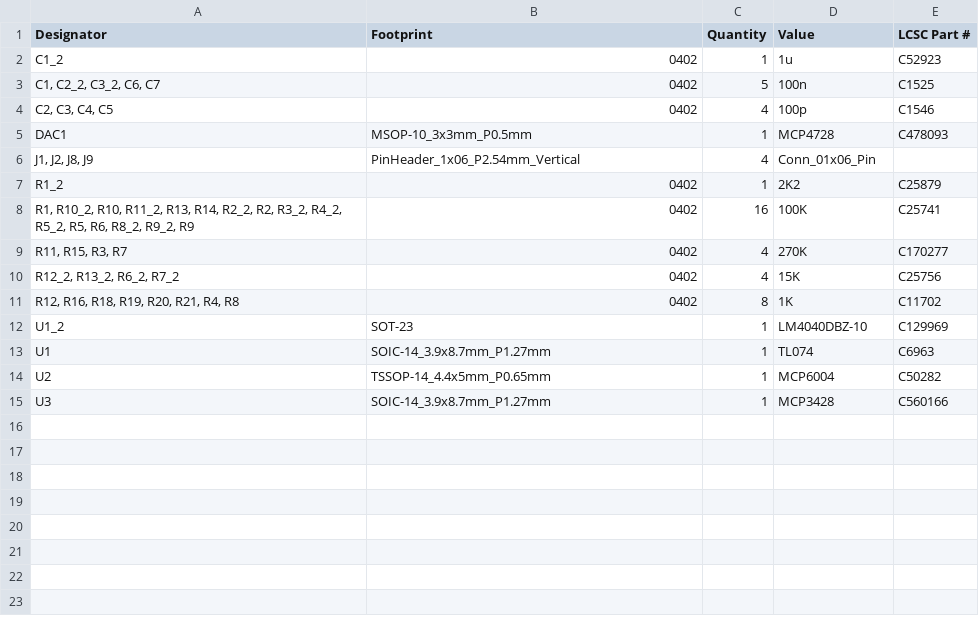
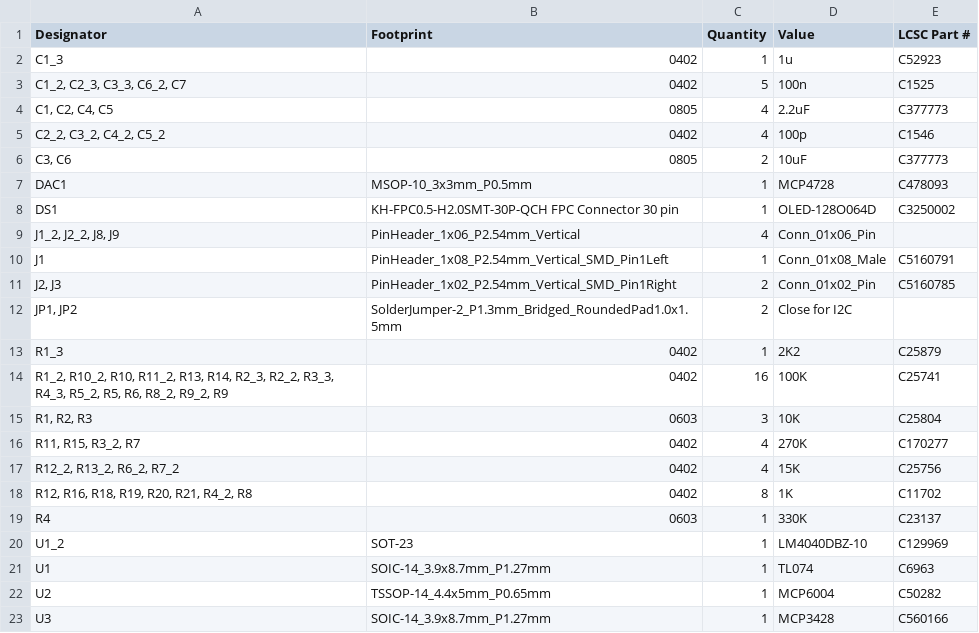
Before and after one commit to roryjamesallen/EuroPi, a CSV file: hardware/EuroPi-X/development/production/bom.csv, drawn as a sheet.

```diff
--- a/hardware/EuroPi-X/development/production/bom.csv
+++ b/hardware/EuroPi-X/development/production/bom.csv
@@ -1,12 +1,20 @@
 Designator,Footprint,Quantity,Value,LCSC Part #
-C1_2,0402,1,1u,C52923
-"C1, C2_2, C3_2, C6, C7",0402,5,100n,C1525
-"C2, C3, C4, C5",0402,4,100p,C1546
+C1_3,0402,1,1u,C52923
+"C1_2, C2_3, C3_3, C6_2, C7",0402,5,100n,C1525
+"C1, C2, C4, C5",0805,4,2.2uF,C377773
+"C2_2, C3_2, C4_2, C5_2",0402,4,100p,C1546
+"C3, C6",0805,2,10uF,C377773
 DAC1,MSOP-10_3x3mm_P0.5mm,1,MCP4728,C478093
-"J1, J2, J8, J9",PinHeader_1x06_P2.54mm_Vertical,4,Conn_01x06_Pin,
-R1_2,0402,1,2K2,C25879
-"R1, R10_2, R10, R11_2, R13, R14, R2_2, R2, R3_2, R4_2, R5_2, R5, R6, R8_2, R9_2, R9",0402,16,100K,C25741
-"R11, R15, R3, R7",0402,4,270K,C170277
+DS1,KH-FPC0.5-H2.0SMT-30P-QCH FPC Connector 30 pin,1,OLED-128O064D,C3250002
+"J1_2, J2_2, J8, J9",PinHeader_1x06_P2.54mm_Vertical,4,Conn_01x06_Pin,
+J1,PinHeader_1x08_P2.54mm_Vertical_SMD_Pin1Left,1,Conn_01x08_Male,C5160791
+"J2, J3",PinHeader_1x02_P2.54mm_Vertical_SMD_Pin1Right,2,Conn_01x02_Pin,C5160785
+"JP1, JP2",SolderJumper-2_P1.3mm_Bridged_RoundedPad1.0x1.5mm,2,Close for I2C,
+R1_3,0402,1,2K2,C25879
+"R1_2, R10_2, R10, R11_2, R13, R14, R2_3, R2_2, R3_3, R4_3, R5_2, R5, R6, R8_2, R9_2, R9",0402,16,100K,C25741
+"R1, R2, R3",0603,3,10K,C25804
+"R11, R15, R3_2, R7",0402,4,270K,C170277
 "R12_2, R13_2, R6_2, R7_2",0402,4,15K,C25756
-"R12, R16, R18, R19, R20, R21, R4, R8",0402,8,1K,C11702
+"R12, R16, R18, R19, R20, R21, R4_2, R8",0402,8,1K,C11702
+R4,0603,1,330K,C23137
 U1_2,SOT-23,1,LM4040DBZ-10,C129969
```
Also changed, not shown: hardware/EuroPi-X/development/production/positions.csv, 10 other files.
